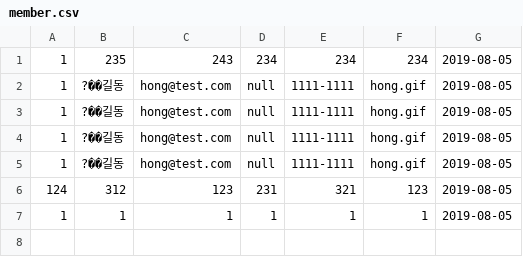
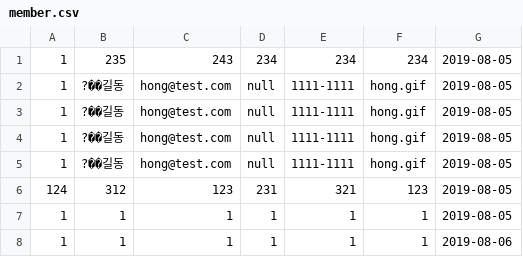
Before and after one commit to choitaehoon1998/bitcamp-java-20190527, a CSV file: bitcamp-java-application-server/member.csv, drawn as a sheet; the diff names each change by its address in the sheet, - before the commit and + after, or states it on an @@ line.

Commit message:
bitcamp-java-application v33_3백업완료

```diff
--- a/bitcamp-java-application-server/member.csv
+++ b/bitcamp-java-application-server/member.csv
+row 8: 1 | 1 | 1 | 1 | 1 | 1 | 2019-08-06
```
Also changed, not shown: 31 other files.
